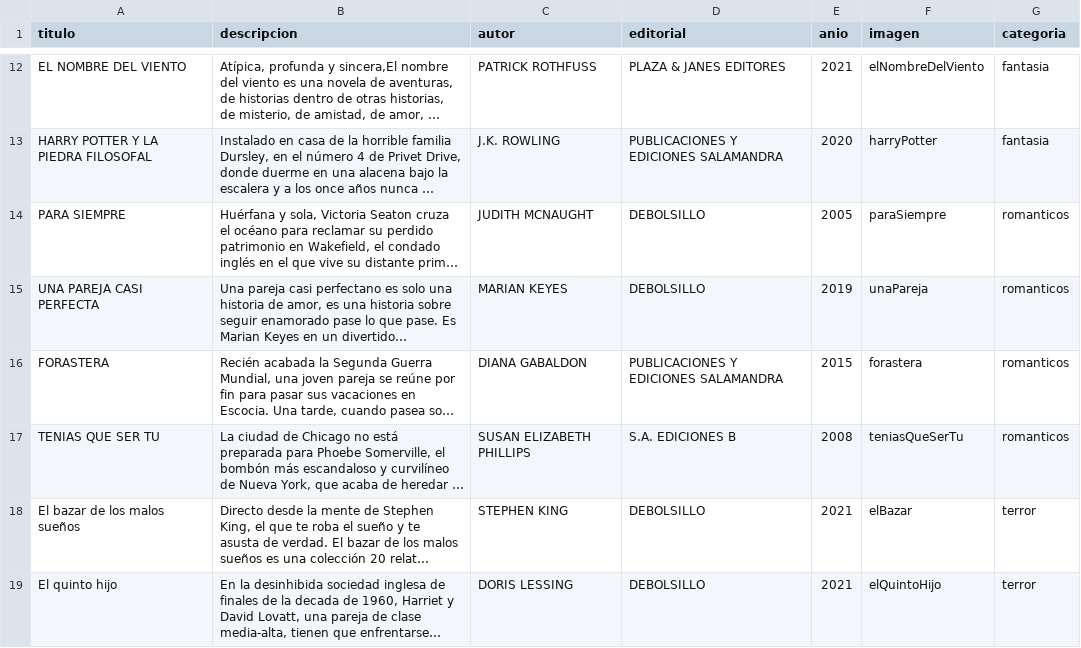
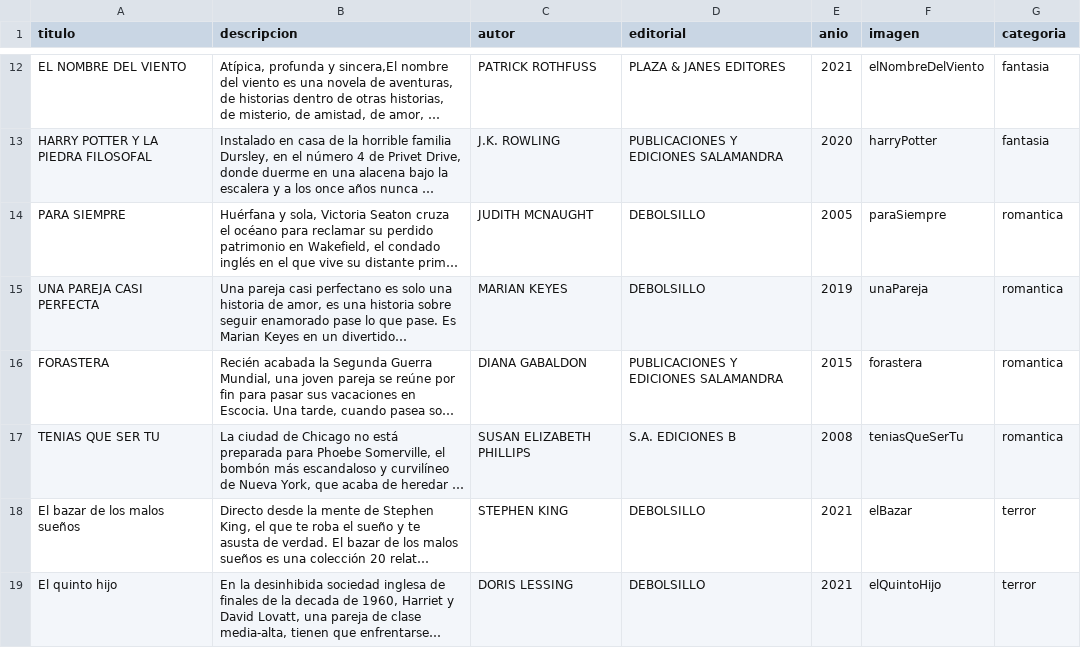
Before and after one commit to Paulo11Andre/PST_TA7_G4, a CSV file: app/src/main/java/com/pst2021/amst4/Books info.csv, drawn as a sheet; only a part is shown, gaps mark what is left out; long unchanged cells end in …; the diff names each change by its address in the sheet, - before the commit and + after, or states it on an @@ line.

```diff
--- a/app/src/main/java/com/pst2021/amst4/Books info.csv
+++ b/app/src/main/java/com/pst2021/amst4/Books info.csv
-G14:G17 (categoria): romanticos
+G14:G17 (categoria): romantica
```
Also changed, not shown: app/src/main/java/com/pst2021/amst4/Users info.csv, 3 other files.
